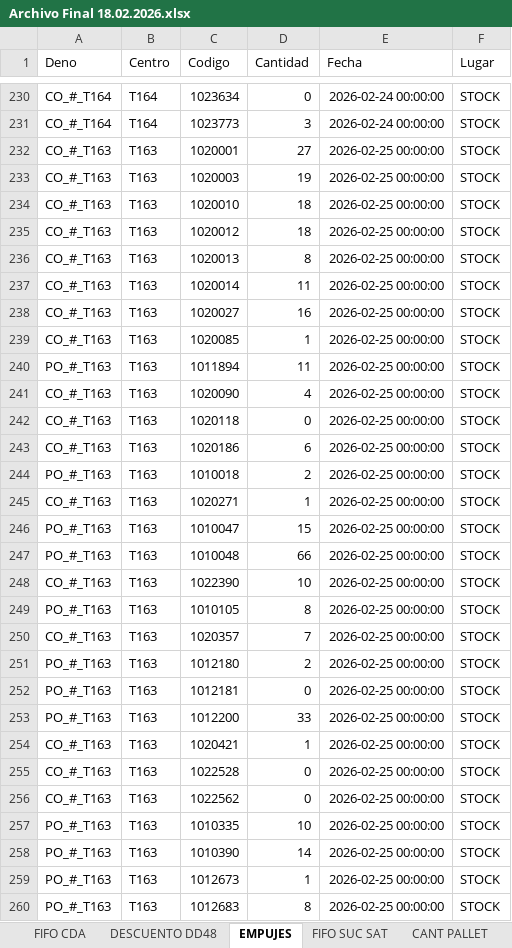
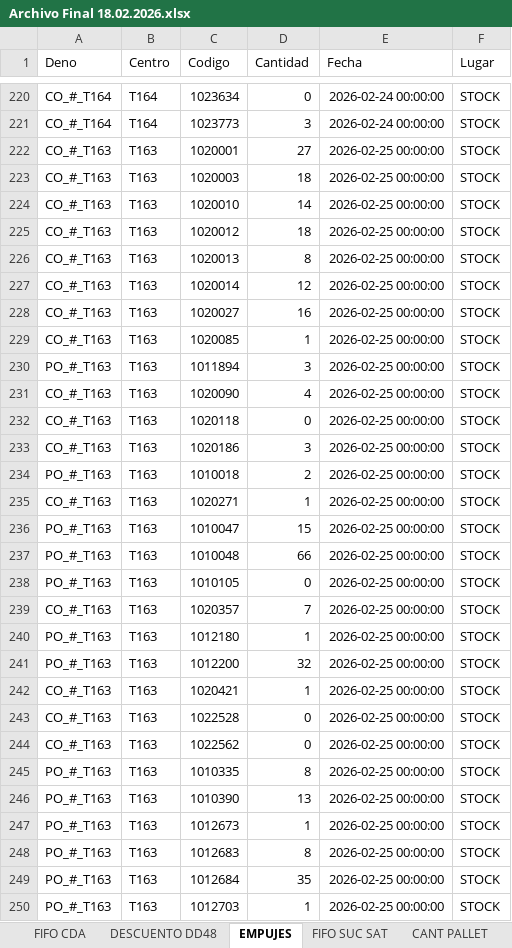
Before and after one commit to badulake178/Codigo-Python, an Excel workbook: FIFO/Archivo Final 18.02.2026.xlsx, sheet EMPUJES, drawn as a sheet; only a part is shown, gaps mark what is left out; the shorter side is filled out with more unchanged rows; values as stored, in another font and other column widths than the file's, no borders; removed rows and columns are numbered as before the commit, all else as after; the diff covers the shown part only; the diff names each change by its address in the sheet, - before the commit and + after, or states it on an @@ line.

```diff
--- a/FIFO/Archivo Final 18.02.2026.xlsx (sheet EMPUJES)
+++ b/FIFO/Archivo Final 18.02.2026.xlsx (sheet EMPUJES)
-D223 (Cantidad): 19
+D223 (Cantidad): 18
-D224 (Cantidad): 18
+D224 (Cantidad): 14
-D227 (Cantidad): 11
+D227 (Cantidad): 12
-D230 (Cantidad): 11
+D230 (Cantidad): 3
-D233 (Cantidad): 6
+D233 (Cantidad): 3
-row 248: CO_#_T163 | T163 | 1022390 | 10 | 2026-02-25 00:00:00 | STOCK
-D238 (Cantidad): 8
+D238 (Cantidad): 0
-D240 (Cantidad): 2
+D240 (Cantidad): 1
-row 252: PO_#_T163 | T163 | 1012181 | 0 | 2026-02-25 00:00:00 | STOCK
-D241 (Cantidad): 33
+D241 (Cantidad): 32
-D245 (Cantidad): 10
+D245 (Cantidad): 8
-D246 (Cantidad): 14
+D246 (Cantidad): 13
```
Also changed, not shown: 1 added row, 16 removed rows and 54 edited cells elsewhere in this sheet, sheet FIFO CDA, sheet DESCUENTO DD48, sheet CANT PALLET, 3 other files.
